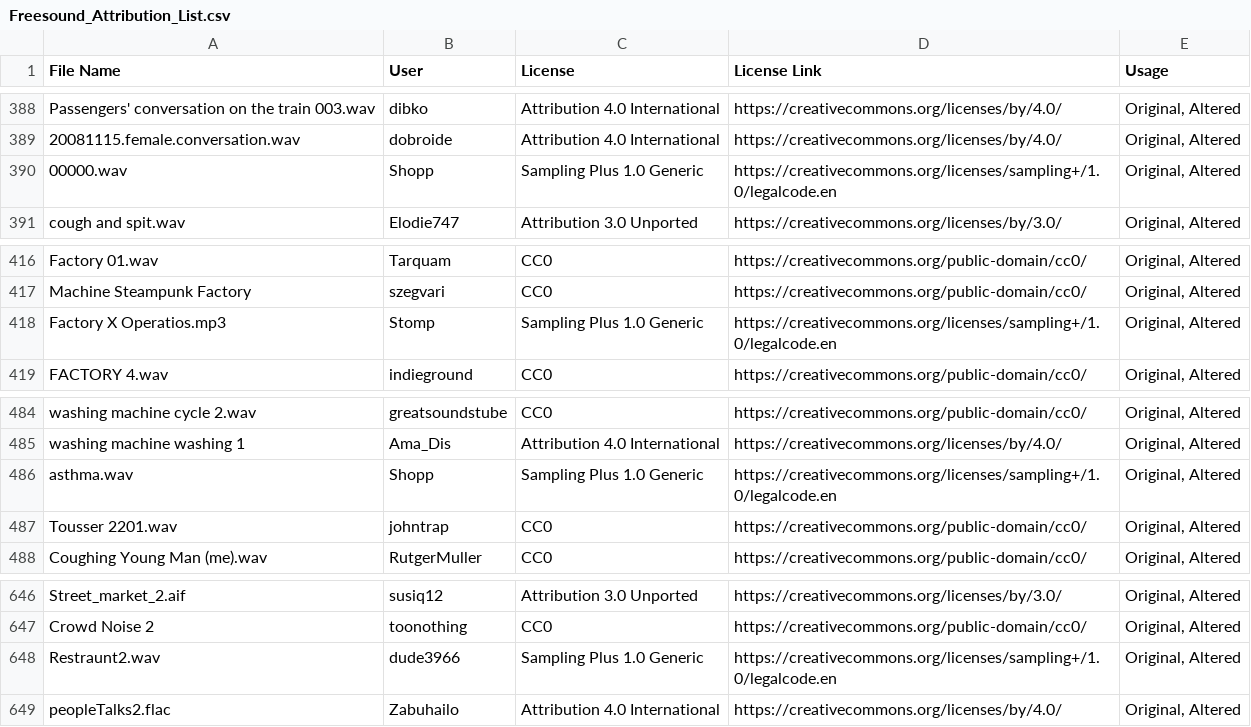
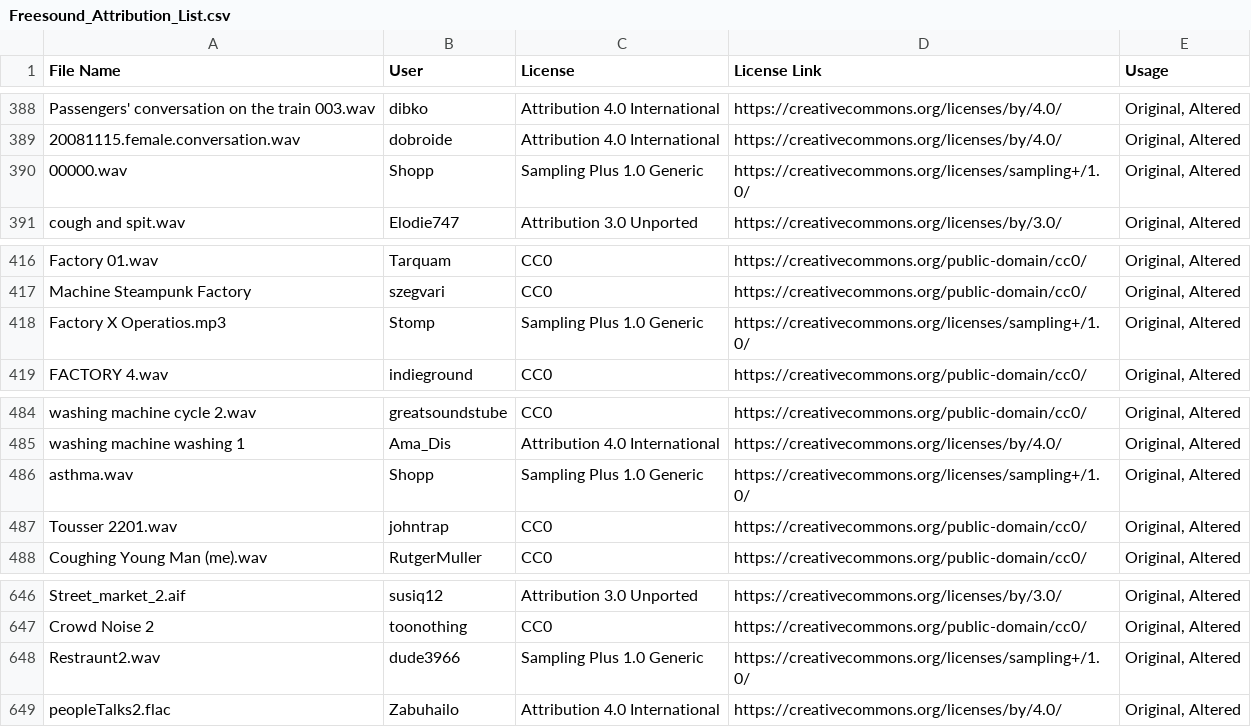
Before and after one commit to ifx-gaballo/deepcraft-studio-accelerators, a CSV file: _AttributionLists/Freesound_Attribution_List.csv, drawn as a sheet; only a part is shown, gaps mark what is left out; the diff covers the shown part only.

Commit message:
update sampling+ link to deed

```diff
--- a/_AttributionLists/Freesound_Attribution_List.csv
+++ b/_AttributionLists/Freesound_Attribution_List.csv
@@ -389,3 +389,3 @@ Passengers' conversation on the train 003.wav,dibko,Attribution 4.0 Internationa
 20081115.female.conversation.wav,dobroide,Attribution 4.0 International,https://creativecommons.org/licenses/by/4.0/,"Original, Altered"
-00000.wav,Shopp,Sampling Plus 1.0 Generic,https://creativecommons.org/licenses/sampling+/1.0/legalcode.en,"Original, Altered"
+00000.wav,Shopp,Sampling Plus 1.0 Generic,https://creativecommons.org/licenses/sampling+/1.0/,"Original, Altered"
 cough and spit.wav,Elodie747,Attribution 3.0 Unported,https://creativecommons.org/licenses/by/3.0/,"Original, Altered"
@@ -417,3 +417,3 @@ Factory 01.wav,Tarquam,CC0,https://creativecommons.org/public-domain/cc0/,"Origi
 Machine Steampunk Factory,szegvari,CC0,https://creativecommons.org/public-domain/cc0/,"Original, Altered"
-Factory X Operatios.mp3,Stomp,Sampling Plus 1.0 Generic,https://creativecommons.org/licenses/sampling+/1.0/legalcode.en,"Original, Altered"
+Factory X Operatios.mp3,Stomp,Sampling Plus 1.0 Generic,https://creativecommons.org/licenses/sampling+/1.0/,"Original, Altered"
 FACTORY 4.wav,indieground,CC0,https://creativecommons.org/public-domain/cc0/,"Original, Altered"
@@ -485,3 +485,3 @@ washing machine cycle 2.wav,greatsoundstube,CC0,https://creativecommons.org/publ
 washing machine washing 1,Ama_Dis,Attribution 4.0 International,https://creativecommons.org/licenses/by/4.0/,"Original, Altered"
-asthma.wav,Shopp,Sampling Plus 1.0 Generic,https://creativecommons.org/licenses/sampling+/1.0/legalcode.en,"Original, Altered"
+asthma.wav,Shopp,Sampling Plus 1.0 Generic,https://creativecommons.org/licenses/sampling+/1.0/,"Original, Altered"
 Tousser 2201.wav,johntrap,CC0,https://creativecommons.org/public-domain/cc0/,"Original, Altered"
@@ -647,3 +647,3 @@ Street_market_2.aif,susiq12,Attribution 3.0 Unported,https://creativecommons.org
 Crowd Noise 2 ,toonothing,CC0,https://creativecommons.org/public-domain/cc0/,"Original, Altered"
-Restraunt2.wav,dude3966,Sampling Plus 1.0 Generic,https://creativecommons.org/licenses/sampling+/1.0/legalcode.en,"Original, Altered"
+Restraunt2.wav,dude3966,Sampling Plus 1.0 Generic,https://creativecommons.org/licenses/sampling+/1.0/,"Original, Altered"
 peopleTalks2.flac,Zabuhailo,Attribution 4.0 International,https://creativecommons.org/licenses/by/4.0/,"Original, Altered"
```
Also changed, not shown: 5 edited cells elsewhere in this file.
